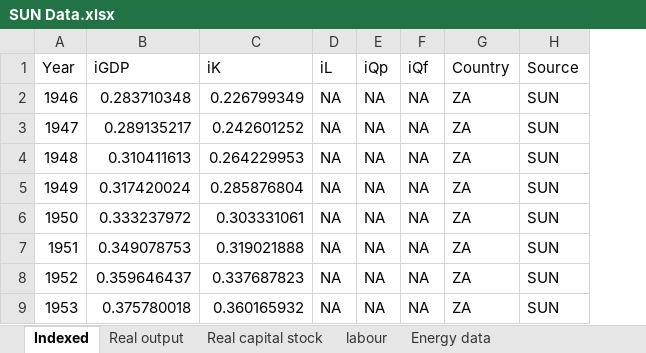
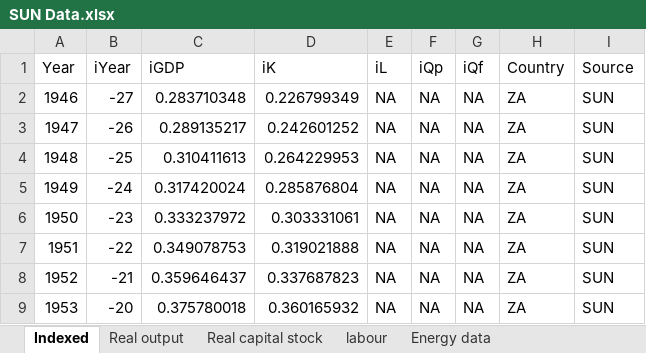
Before and after one commit to EconModels/MacroGrowth, an Excel workbook: data/Excel Workbooks/SUN/SUN Data.xlsx, sheet Indexed, drawn as a sheet; only a part is shown; values as stored, in another font and other column widths than the file's, no borders; the diff names each change by its address in the sheet, - before the commit and + after, or states it on an @@ line.

Commit message:
Added iYear column.

```diff
--- a/data/Excel Workbooks/SUN/SUN Data.xlsx (sheet Indexed)
+++ b/data/Excel Workbooks/SUN/SUN Data.xlsx (sheet Indexed)
+column B (iYear), rows 2-9: -27 | -26 | -25 | -24 | -23 | -22 | -21 | -20
```
Also changed, not shown: 1 other file.
